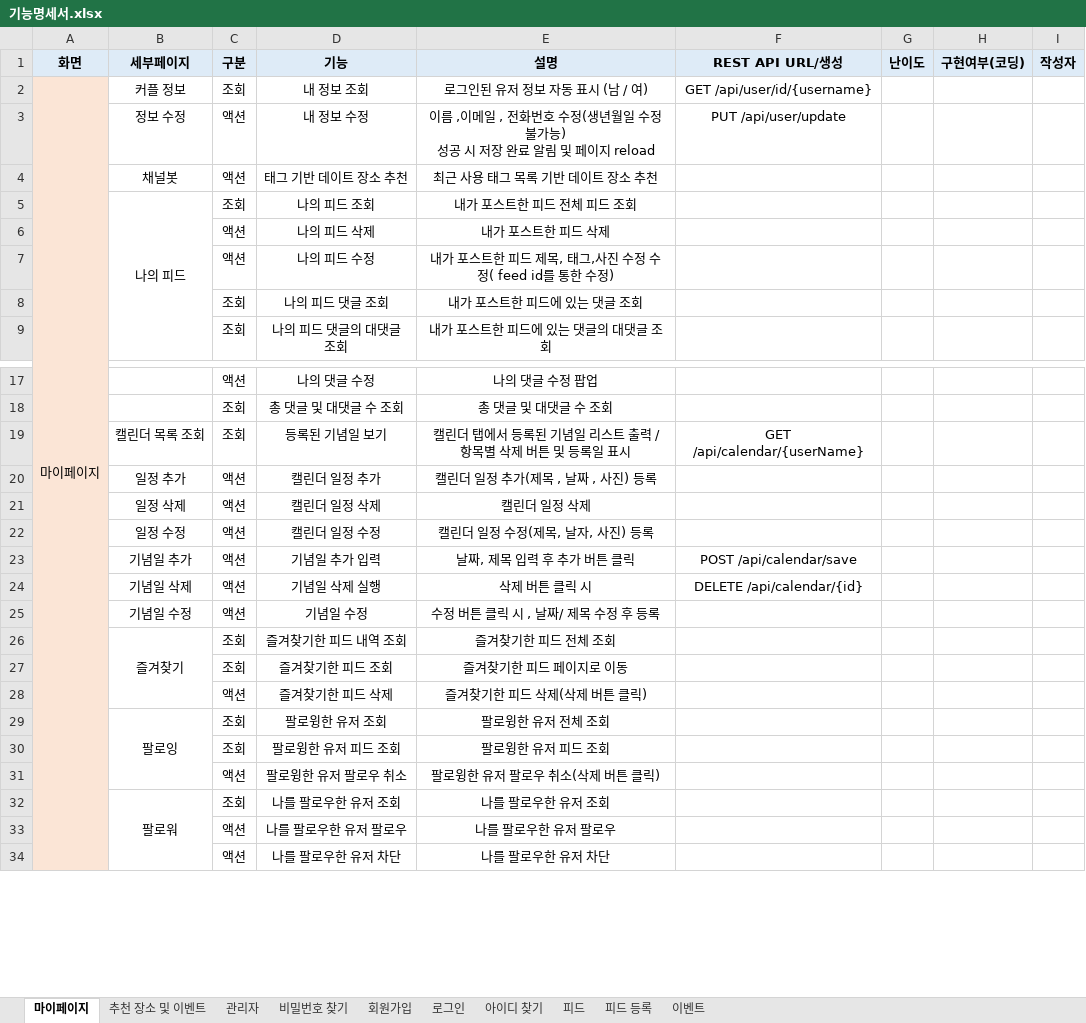
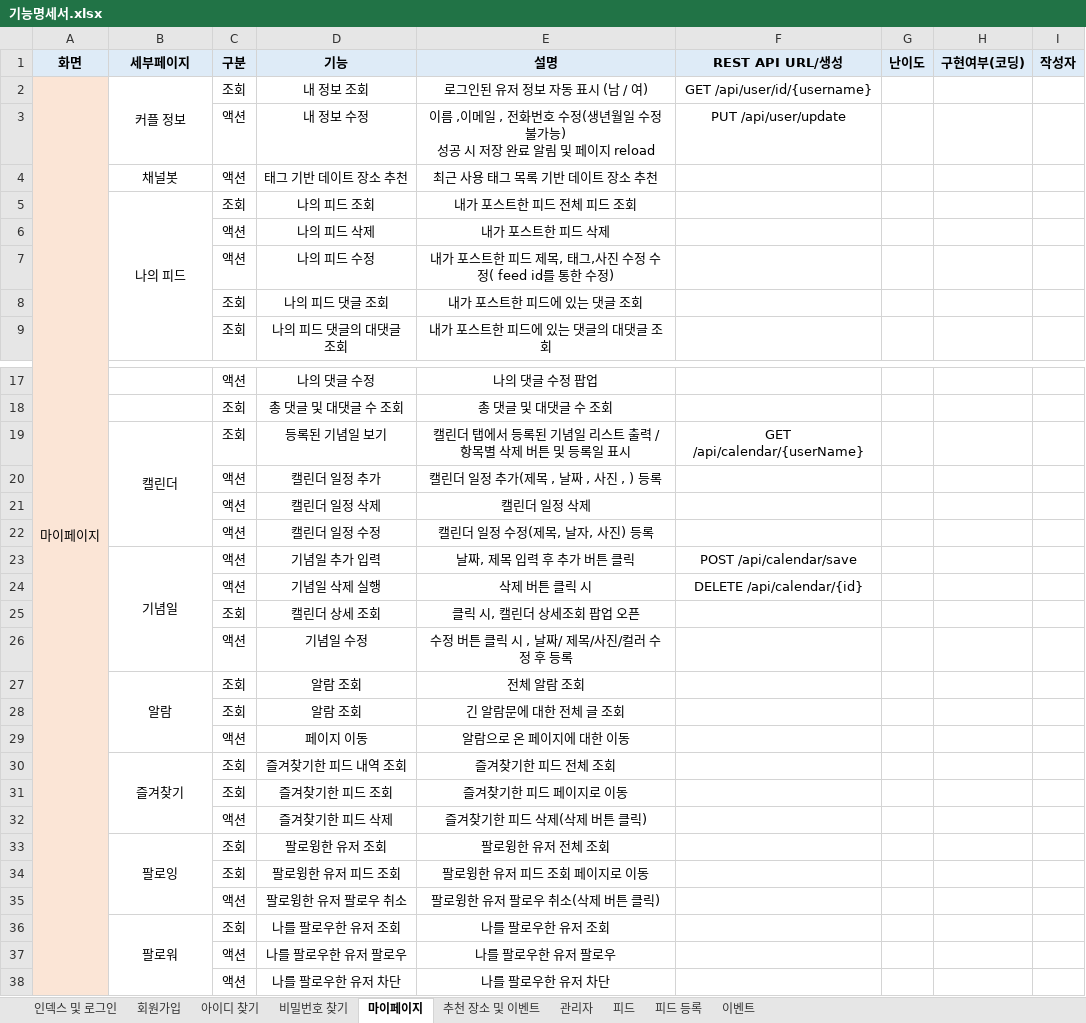
Before and after one commit to YooSeoyoung/NAMANSOLOJAVA, an Excel workbook: 기능명세서.xlsx, sheet 마이페이지, drawn as a sheet; only a part is shown, gaps mark what is left out; values as stored, in another font and other column widths than the file's, no borders; addresses are those after the commit; the diff names each change by its address in the sheet, - before the commit and + after, or states it on an @@ line.

```diff
--- a/기능명세서.xlsx (sheet 마이페이지)
+++ b/기능명세서.xlsx (sheet 마이페이지)
-sheet tab: 로그인
+sheet tab: 인덱스 및 로그인
@@ sheet tab order changed: 인덱스 및 로그인 | 회원가입 | 아이디 찾기 | 비밀번호 찾기 | 마이페이지 | 추천 장소 및 이벤트 | 관리자 | 피드 | 피드 등록 | 이벤트 @@
+B2:B3 merged
-B3 (세부페이지): 정보 수정
+B3 (세부페이지): (empty)
-B19 (세부페이지): 캘린더 목록 조회
+B19 (세부페이지): 캘린더
+B19:B22 merged
-B20 (세부페이지): 일정 추가
+B20 (세부페이지): (empty)
-E20 (설명): 캘린더 일정 추가(제목 , 날짜 , 사진) 등록
+E20 (설명): 캘린더 일정 추가(제목 , 날짜 , 사진 , ) 등록
-B21 (세부페이지): 일정 삭제
+B21 (세부페이지): (empty)
-B22 (세부페이지): 일정 수정
+B22 (세부페이지): (empty)
-B23 (세부페이지): 기념일 추가
+B23 (세부페이지): 기념일
+B23:B26 merged
-B24 (세부페이지): 기념일 삭제
+B24 (세부페이지): (empty)
+row 25:  |  | 조회 | 캘린더 상세 조회 | 클릭 시, 캘린더 상세조회 팝업 오픈
-B26 (세부페이지): 기념일 수정
+B26 (세부페이지): (empty)
-E26 (설명): 수정 버튼 클릭 시 , 날짜/ 제목 수정 후 등록
+E26 (설명): 수정 버튼 클릭 시 , 날짜/ 제목/사진/컬러 수정 후 등록
+row 27:  | 알람 | 조회 | 알람 조회 | 전체 알람 조회
+row 28:  |  | 조회 | 알람 조회 | 긴 알람문에 대한 전체 글 조회
+row 29:  |  | 액션 | 페이지 이동 | 알람으로 온 페이지에 대한 이동
-E34 (설명): 팔로윙한 유저 피드 조회
+E34 (설명): 팔로윙한 유저 피드 조회 페이지로 이동
```
Also changed, not shown: sheet 피드, sheet 아이디 찾기, sheet 회원가입, sheet 인덱스 및 로그인, sheet 비밀번호 찾기, sheet 피드 등록, 2 more sheets.
